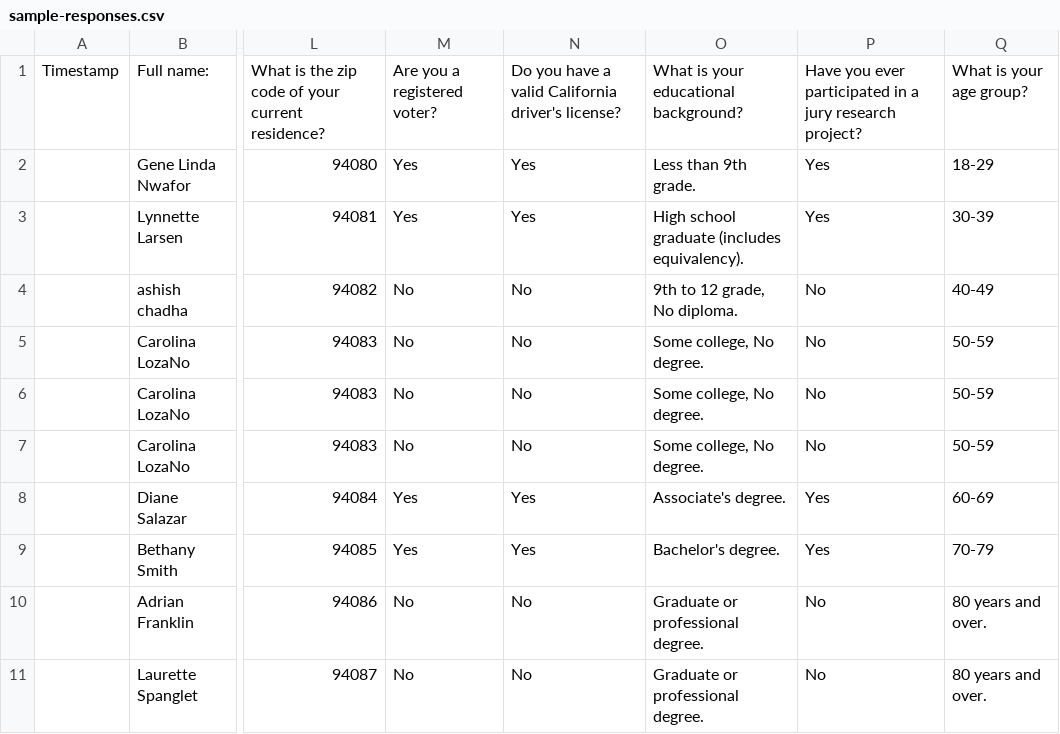
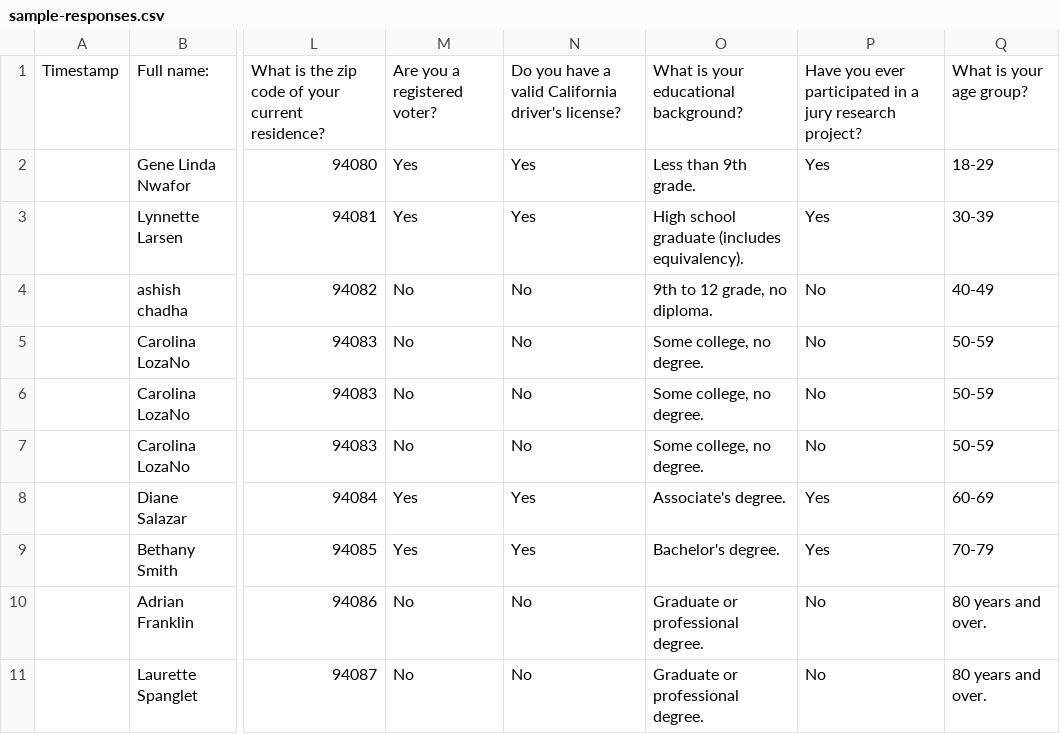
Before and after one commit to yianL/focus-group-tool, a CSV file: resources/sample-responses.csv, drawn as a sheet; only a part is shown, gaps mark what is left out; the diff names each change by its address in the sheet, - before the commit and + after, or states it on an @@ line.

```diff
--- a/resources/sample-responses.csv
+++ b/resources/sample-responses.csv
-O4: 9th to 12 grade, No diploma.
+O4: 9th to 12 grade, no diploma.
-O5:O7: Some college, No degree.
+O5:O7: Some college, no degree.
```
Also changed, not shown: 4 other files.
